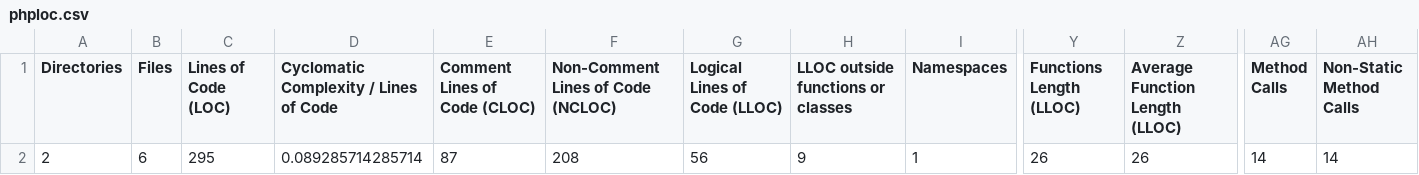
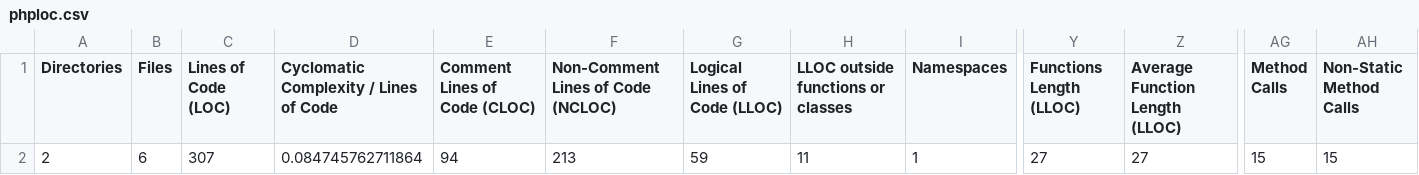
Before and after one commit to vortextangent/urlShortener, a CSV file: build/logs/phploc.csv, drawn as a sheet; only a part is shown, gaps mark what is left out; the diff names each change by its address in the sheet, - before the commit and + after, or states it on an @@ line.

```diff
--- a/build/logs/phploc.csv
+++ b/build/logs/phploc.csv
-C2 (Lines of Code (LOC)): 295
+C2 (Lines of Code (LOC)): 307
-D2: 0.089285714285714
+D2: 0.084745762711864
-E2 (Comment Lines of Code (CLOC)): 87
+E2 (Comment Lines of Code (CLOC)): 94
-F2: 208
+F2: 213
-G2 (Logical Lines of Code (LLOC)): 56
+G2 (Logical Lines of Code (LLOC)): 59
-H2: 9
+H2: 11
-Y2 (Functions Length (LLOC)): 26
+Y2 (Functions Length (LLOC)): 27
-Z2 (Average Function Length (LLOC)): 26
+Z2 (Average Function Length (LLOC)): 27
-AG2 (Method Calls): 14
+AG2 (Method Calls): 15
-AH2 (Non-Static Method Calls): 14
+AH2 (Non-Static Method Calls): 15
```
Also changed, not shown: 26 other files.
